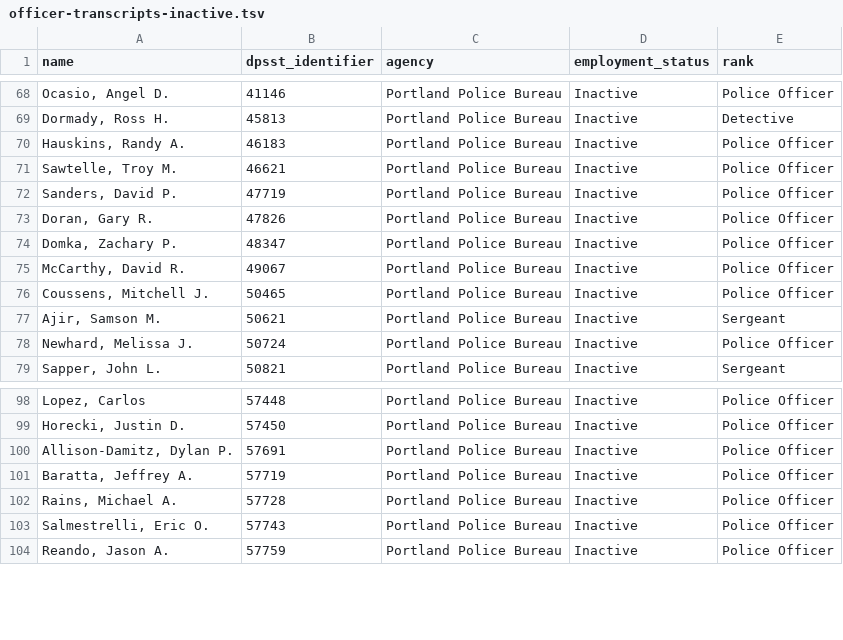
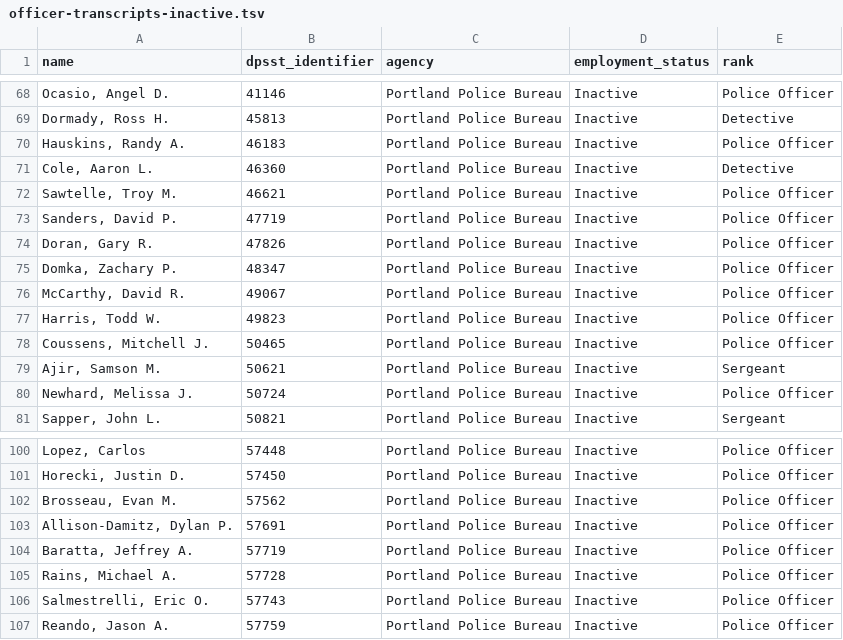
Before and after one commit to PDX-Police-Accountability/dpsst-data, a TSV file: officers/summary/officer-transcripts-inactive.tsv, drawn as a sheet; only a part is shown, gaps mark what is left out; the diff names each change by its address in the sheet, - before the commit and + after, or states it on an @@ line.

```diff
--- a/officers/summary/officer-transcripts-inactive.tsv
+++ b/officers/summary/officer-transcripts-inactive.tsv
+row 71: Cole, Aaron L. | 46360 | Portland Police Bureau | Inactive | Detective
+row 77: Harris, Todd W. | 49823 | Portland Police Bureau | Inactive | Police Officer
+row 102: Brosseau, Evan M. | 57562 | Portland Police Bureau | Inactive | Police Officer
```
Also changed, not shown: officers/summary/officer-transcripts-active.tsv, officers/summary/officer-transcripts.tsv, 27 other files.
